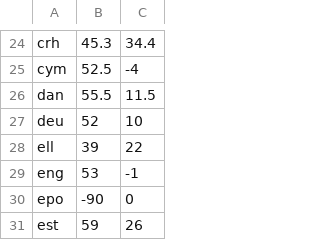
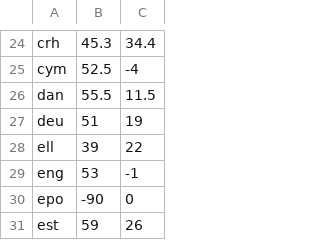
Before and after one commit to diogoscf/Apertium-Global-PairViewer, a TSV file: apertium-languages.tsv, drawn as a sheet; only a part is shown, gaps mark what is left out.

Commit message:
Corrected Germany's coordinates

```diff
--- a/apertium-languages.tsv
+++ b/apertium-languages.tsv
@@ -26,3 +26,3 @@ cym,52.5,-4
 dan,55.5,11.5
-deu,52,10
+deu,51,19
 ell,39,22
```
